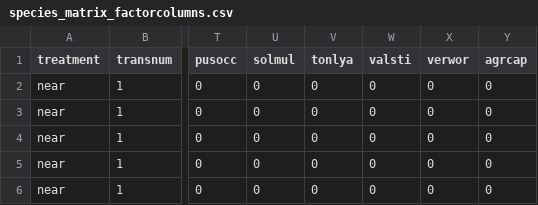
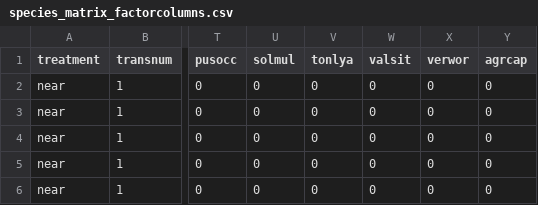
Before and after one commit to biogeography-hewitt/nch-kay_trampling_study, a CSV file: data/species_matrix_factorcolumns.csv, drawn as a sheet; only a part is shown, gaps mark what is left out; the diff names each change by its address in the sheet, - before the commit and + after, or states it on an @@ line.

Commit message:
Update species_matrix_factorcolumns.csv
Corrected spelling of species abbreviation for Valerian sitchensis

```diff
--- a/data/species_matrix_factorcolumns.csv
+++ b/data/species_matrix_factorcolumns.csv
-W1: valsti
+W1: valsit
```
